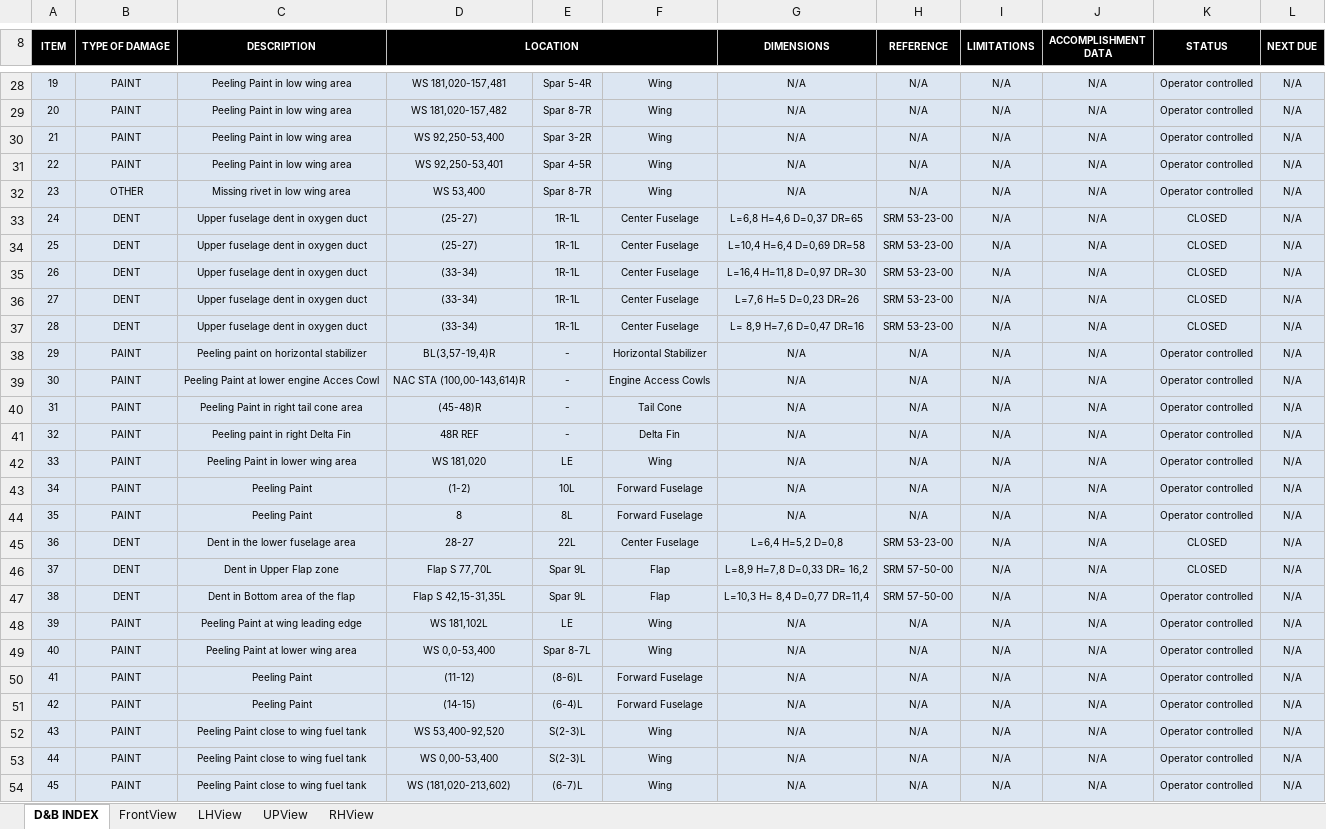
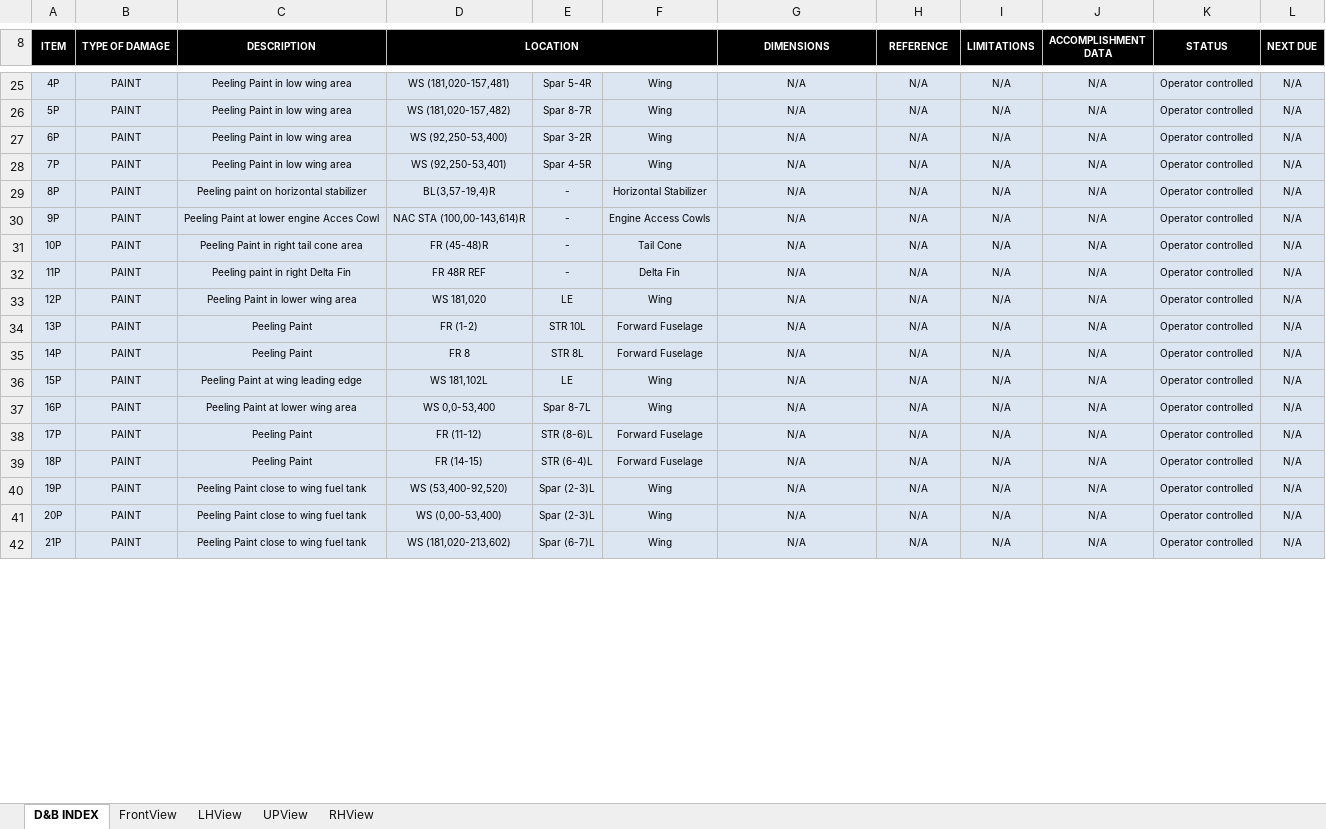
Before and after one commit to yfdd617235/learjet60317, an Excel workbook: build/downloads/D&B TEMPLATE.xlsx, sheet D&B INDEX, drawn as a sheet; only a part is shown, gaps mark what is left out; values as stored, in another font and other column widths than the file's, no borders; charts and pictures not drawn; removed rows and columns are numbered as before the commit, all else as after; the diff covers the shown part only; the diff names each change by its address in the sheet, - before the commit and + after, or states it on an @@ line.

```diff
--- a/build/downloads/D&B TEMPLATE.xlsx (sheet D&B INDEX)
+++ b/build/downloads/D&B TEMPLATE.xlsx (sheet D&B INDEX)
@@ column A (ITEM) renumbered between rows 10 and 54 @@
-D25 (LOCATION): WS 181,020-157,481
+D25 (LOCATION): WS (181,020-157,481)
-D26 (LOCATION): WS 181,020-157,482
+D26 (LOCATION): WS (181,020-157,482)
-D27 (LOCATION): WS 92,250-53,400
+D27 (LOCATION): WS (92,250-53,400)
-D28 (LOCATION): WS 92,250-53,401
+D28 (LOCATION): WS (92,250-53,401)
-row 32: 23 | OTHER | Missing rivet in low wing area | WS 53,400 | Spar 8-7R | Wing | N/A | N/A | N/A | N/A | Operator controlled | N/A
-row 33: 24 | DENT | Upper fuselage dent in oxygen duct | (25-27) | 1R-1L | Center Fuselage | L=6,8 H=4,6 D=0,37 DR=65 | SRM 53-23-00 | N/A | N/A | CLOSED | N/A
-row 34: 25 | DENT | Upper fuselage dent in oxygen duct | (25-27) | 1R-1L | Center Fuselage | L=10,4 H=6,4 D=0,69 DR=58 | SRM 53-23-00 | N/A | N/A | CLOSED | N/A
-row 35: 26 | DENT | Upper fuselage dent in oxygen duct | (33-34) | 1R-1L | Center Fuselage | L=16,4 H=11,8 D=0,97 DR=30 | SRM 53-23-00 | N/A | N/A | CLOSED | N/A
-row 36: 27 | DENT | Upper fuselage dent in oxygen duct | (33-34) | 1R-1L | Center Fuselage | L=7,6 H=5 D=0,23 DR=26 | SRM 53-23-00 | N/A | N/A | CLOSED | N/A
-row 37: 28 | DENT | Upper fuselage dent in oxygen duct | (33-34) | 1R-1L | Center Fuselage | L= 8,9 H=7,6 D=0,47 DR=16 | SRM 53-23-00 | N/A | N/A | CLOSED | N/A
-D31 (LOCATION): (45-48)R
+D31 (LOCATION): FR (45-48)R
-D32 (LOCATION): 48R REF
+D32 (LOCATION): FR 48R REF
-D34 (LOCATION): (1-2)
+D34 (LOCATION): FR (1-2)
-E34: 10L
+E34: STR 10L
-D35 (LOCATION): 8
+D35 (LOCATION): FR 8
-E35: 8L
+E35: STR 8L
-row 45: 36 | DENT | Dent in the lower fuselage area | 28-27 | 22L | Center Fuselage | L=6,4 H=5,2 D=0,8 | SRM 53-23-00 | N/A | N/A | CLOSED | N/A
-row 46: 37 | DENT | Dent in Upper Flap zone | Flap S 77,70L | Spar 9L | Flap | L=8,9 H=7,8 D=0,33 DR= 16,2 | SRM 57-50-00 | N/A | N/A | CLOSED | N/A
-row 47: 38 | DENT | Dent in Bottom area of the flap | Flap S 42,15-31,35L | Spar 9L | Flap | L=10,3 H= 8,4 D=0,77 DR=11,4 | SRM 57-50-00 | N/A | N/A | Operator controlled | N/A
-D38 (LOCATION): (11-12)
+D38 (LOCATION): FR (11-12)
-E38: (8-6)L
+E38: STR (8-6)L
-D39 (LOCATION): (14-15)
+D39 (LOCATION): FR (14-15)
-E39: (6-4)L
+E39: STR (6-4)L
-D40 (LOCATION): WS 53,400-92,520
+D40 (LOCATION): WS (53,400-92,520)
-E40:E41: S(2-3)L
+E40:E41: Spar (2-3)L
-D41 (LOCATION): WS 0,00-53,400
+D41 (LOCATION): WS (0,00-53,400)
-E42: (6-7)L
+E42: Spar (6-7)L
```
Also changed, not shown: 21 added rows, 11 removed rows, 1 moved row and 20 edited cells elsewhere in this sheet, charts or pictures, build/downloads/D&B TEMPLATE1.xlsx, public/downloads/D&B TEMPLATE.xlsx, 1 other file.
